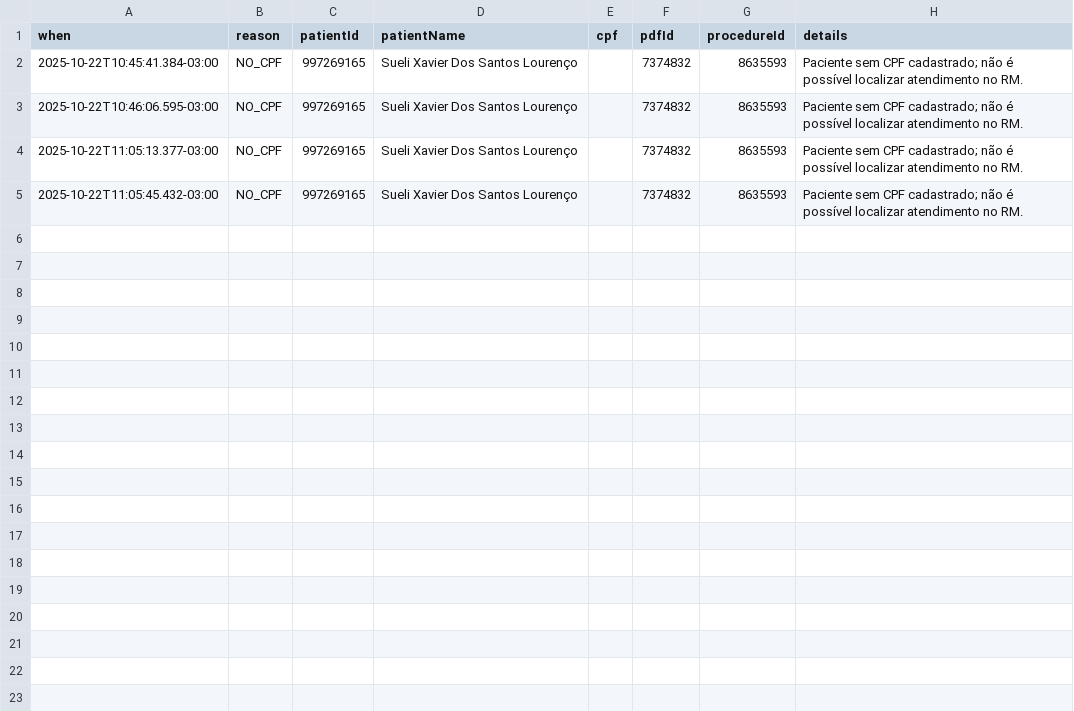
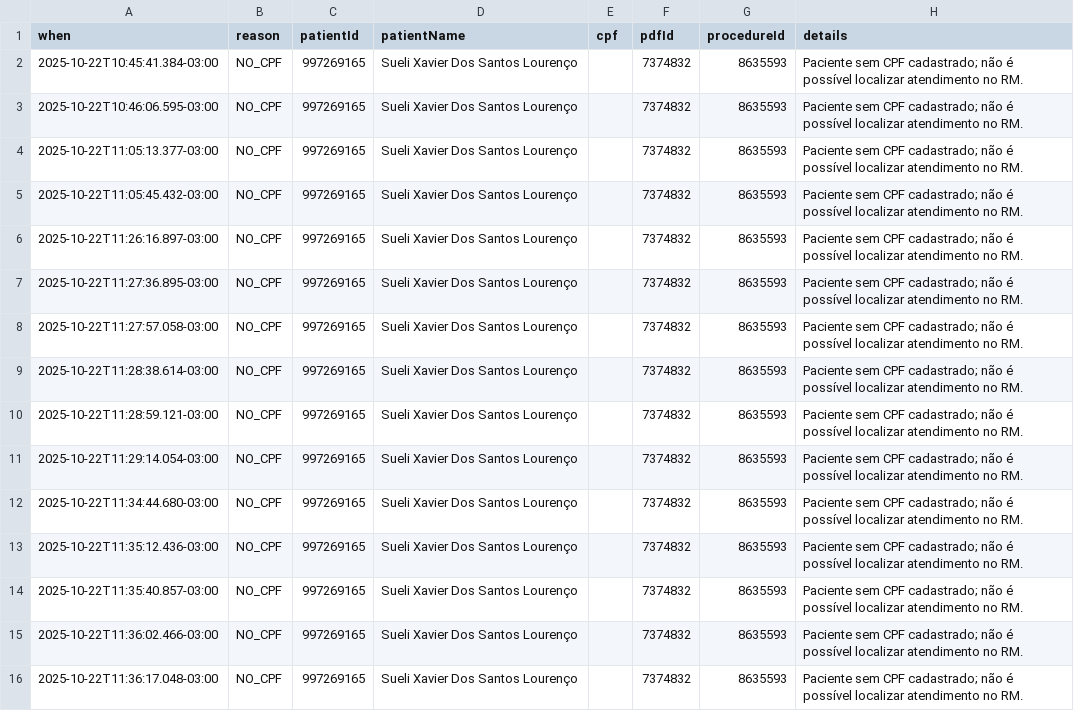
Before and after one commit to baumgratzcodedev/integracao-axreg-pep, a CSV file: logs/errors/axreg_errors_20251022.csv, drawn as a sheet; the diff names each change by its address in the sheet, - before the commit and + after, or states it on an @@ line.

```diff
--- a/logs/errors/axreg_errors_20251022.csv
+++ b/logs/errors/axreg_errors_20251022.csv
+row 6: 2025-10-22T11:26:16.897-03:00 | NO_CPF | 997269165 | Sueli Xavier Dos Santos Lourenço |  | 7374832 | 8635593 | Paciente sem CPF cadastrado; não é possível localizar atendimento no RM.
+row 7: 2025-10-22T11:27:36.895-03:00 | NO_CPF | 997269165 | Sueli Xavier Dos Santos Lourenço |  | 7374832 | 8635593 | Paciente sem CPF cadastrado; não é possível localizar atendimento no RM.
+row 8: 2025-10-22T11:27:57.058-03:00 | NO_CPF | 997269165 | Sueli Xavier Dos Santos Lourenço |  | 7374832 | 8635593 | Paciente sem CPF cadastrado; não é possível localizar atendimento no RM.
+row 9: 2025-10-22T11:28:38.614-03:00 | NO_CPF | 997269165 | Sueli Xavier Dos Santos Lourenço |  | 7374832 | 8635593 | Paciente sem CPF cadastrado; não é possível localizar atendimento no RM.
+row 10: 2025-10-22T11:28:59.121-03:00 | NO_CPF | 997269165 | Sueli Xavier Dos Santos Lourenço |  | 7374832 | 8635593 | Paciente sem CPF cadastrado; não é possível localizar atendimento no RM.
+row 11: 2025-10-22T11:29:14.054-03:00 | NO_CPF | 997269165 | Sueli Xavier Dos Santos Lourenço |  | 7374832 | 8635593 | Paciente sem CPF cadastrado; não é possível localizar atendimento no RM.
+row 12: 2025-10-22T11:34:44.680-03:00 | NO_CPF | 997269165 | Sueli Xavier Dos Santos Lourenço |  | 7374832 | 8635593 | Paciente sem CPF cadastrado; não é possível localizar atendimento no RM.
+row 13: 2025-10-22T11:35:12.436-03:00 | NO_CPF | 997269165 | Sueli Xavier Dos Santos Lourenço |  | 7374832 | 8635593 | Paciente sem CPF cadastrado; não é possível localizar atendimento no RM.
+row 14: 2025-10-22T11:35:40.857-03:00 | NO_CPF | 997269165 | Sueli Xavier Dos Santos Lourenço |  | 7374832 | 8635593 | Paciente sem CPF cadastrado; não é possível localizar atendimento no RM.
+row 15: 2025-10-22T11:36:02.466-03:00 | NO_CPF | 997269165 | Sueli Xavier Dos Santos Lourenço |  | 7374832 | 8635593 | Paciente sem CPF cadastrado; não é possível localizar atendimento no RM.
+row 16: 2025-10-22T11:36:17.048-03:00 | NO_CPF | 997269165 | Sueli Xavier Dos Santos Lourenço |  | 7374832 | 8635593 | Paciente sem CPF cadastrado; não é possível localizar atendimento no RM.
```
Also changed, not shown: 6 other files.
